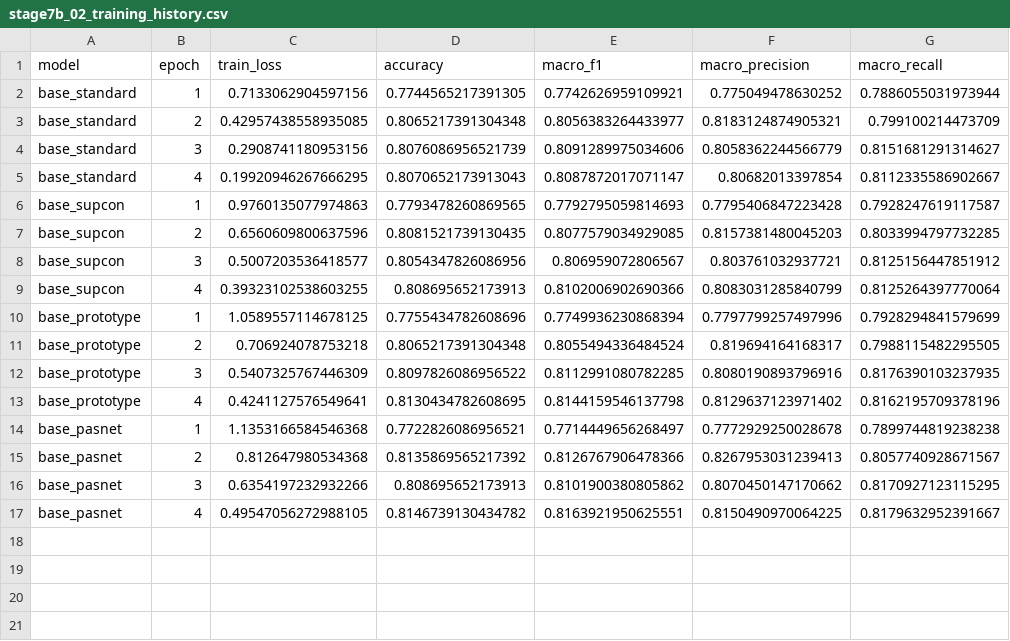
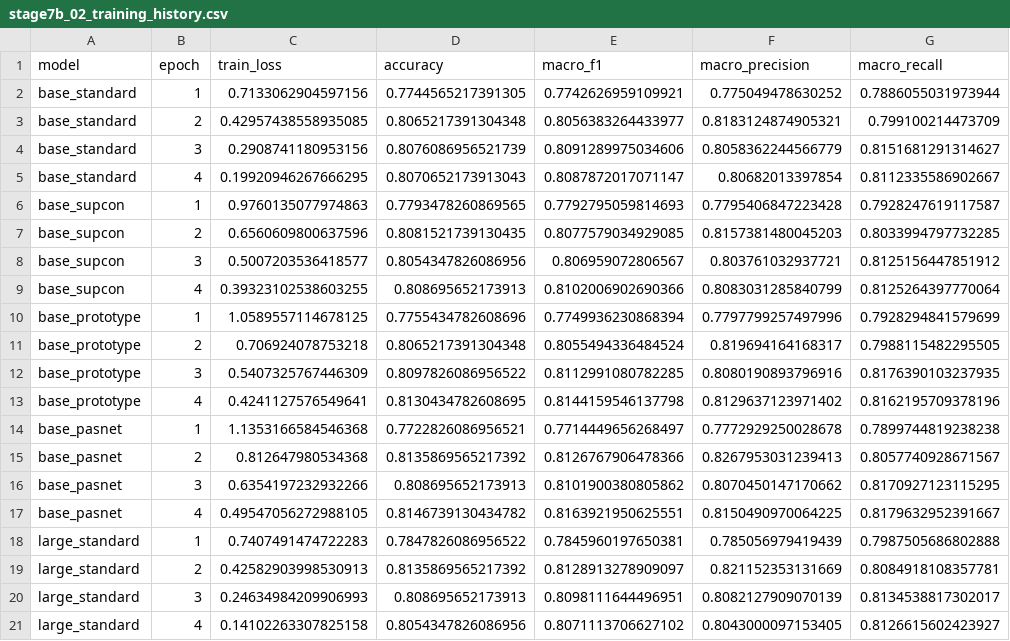
Before and after one commit to ankita6876/bangla-sentiment-research, a CSV file: research_stage7b/tables/stage7b_02_training_history.csv, drawn as a sheet; the diff names each change by its address in the sheet, - before the commit and + after, or states it on an @@ line.

Commit message:
Stage 7B: verified completion of large_standard

```diff
--- a/research_stage7b/tables/stage7b_02_training_history.csv
+++ b/research_stage7b/tables/stage7b_02_training_history.csv
+row 18: large_standard | 1 | 0.7407491474722283 | 0.7847826086956522 | 0.7845960197650381 | 0.785056979419439 | 0.7987505686802888
+row 19: large_standard | 2 | 0.42582903998530913 | 0.8135869565217392 | 0.8128913278909097 | 0.821152353131669 | 0.8084918108357781
+row 20: large_standard | 3 | 0.24634984209906993 | 0.808695652173913 | 0.8098111644496951 | 0.8082127909070139 | 0.8134538817302017
+row 21: large_standard | 4 | 0.14102263307825158 | 0.8054347826086956 | 0.8071113706627102 | 0.8043000097153405 | 0.8126615602423927
```
Also changed, not shown: research_stage7b/tables/stage7b_01_model_results.csv, 1 other file.
